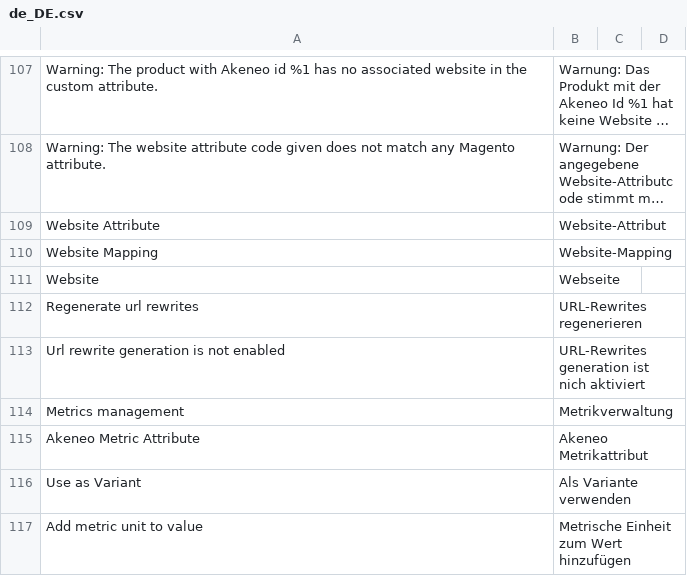
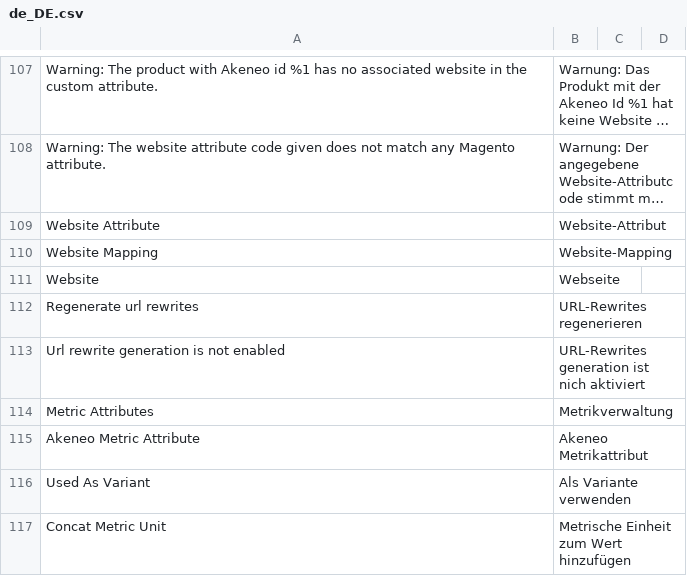
Before and after one commit to akeneo/magento2-connector-community, a CSV file: i18n/de_DE.csv, drawn as a sheet; only a part is shown, gaps mark what is left out; long unchanged cells end in …; the diff names each change by its address in the sheet, - before the commit and + after, or states it on an @@ line.

```diff
--- a/i18n/de_DE.csv
+++ b/i18n/de_DE.csv
-A114: Metrics management
+A114: Metric Attributes
-A116: Use as Variant
+A116: Used As Variant
-A117: Add metric unit to value
+A117: Concat Metric Unit
```
Also changed, not shown: i18n/en_US.csv, i18n/fr_FR.csv, 2 other files.
